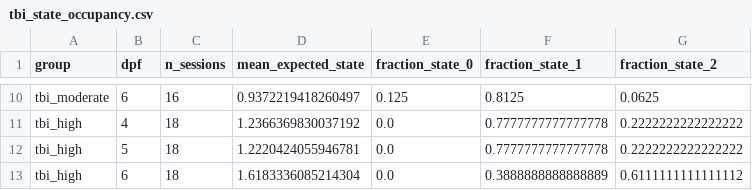
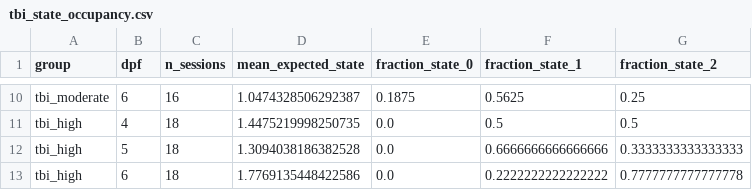
Before and after one commit to josephreggy23-coder/Latent-Period-Epileptogenesis-Assessment-Via-Markov-Modeling, a CSV file: results/tables/tbi_state_occupancy.csv, drawn as a sheet; only a part is shown, gaps mark what is left out; the diff covers the shown part only; the diff names each change by its address in the sheet, - before the commit and + after, or states it on an @@ line.

```diff
--- a/results/tables/tbi_state_occupancy.csv
+++ b/results/tables/tbi_state_occupancy.csv
-D10 (mean_expected_state): 0.9372219418260497
+D10 (mean_expected_state): 1.0474328506292387
-E10 (fraction_state_0): 0.125
+E10 (fraction_state_0): 0.1875
-F10 (fraction_state_1): 0.8125
+F10 (fraction_state_1): 0.5625
-G10 (fraction_state_2): 0.0625
+G10 (fraction_state_2): 0.25
-D11 (mean_expected_state): 1.2366369830037192
+D11 (mean_expected_state): 1.4475219998250735
-F11 (fraction_state_1): 0.7777777777777778
+F11 (fraction_state_1): 0.5
-G11 (fraction_state_2): 0.2222222222222222
+G11 (fraction_state_2): 0.5
-D12 (mean_expected_state): 1.2220424055946781
+D12 (mean_expected_state): 1.3094038186382528
-F12 (fraction_state_1): 0.7777777777777778
+F12 (fraction_state_1): 0.6666666666666666
-G12 (fraction_state_2): 0.2222222222222222
+G12 (fraction_state_2): 0.3333333333333333
-D13 (mean_expected_state): 1.6183336085214304
+D13 (mean_expected_state): 1.7769135448422586
-F13 (fraction_state_1): 0.3888888888888889
+F13 (fraction_state_1): 0.2222222222222222
-G13 (fraction_state_2): 0.6111111111111112
+G13 (fraction_state_2): 0.7777777777777778
```
Also changed, not shown: 30 edited cells elsewhere in this file, results/tables/tbi_early_predictions.csv, results/tables/tbi_group_transition_summary.csv, 17 other files.
